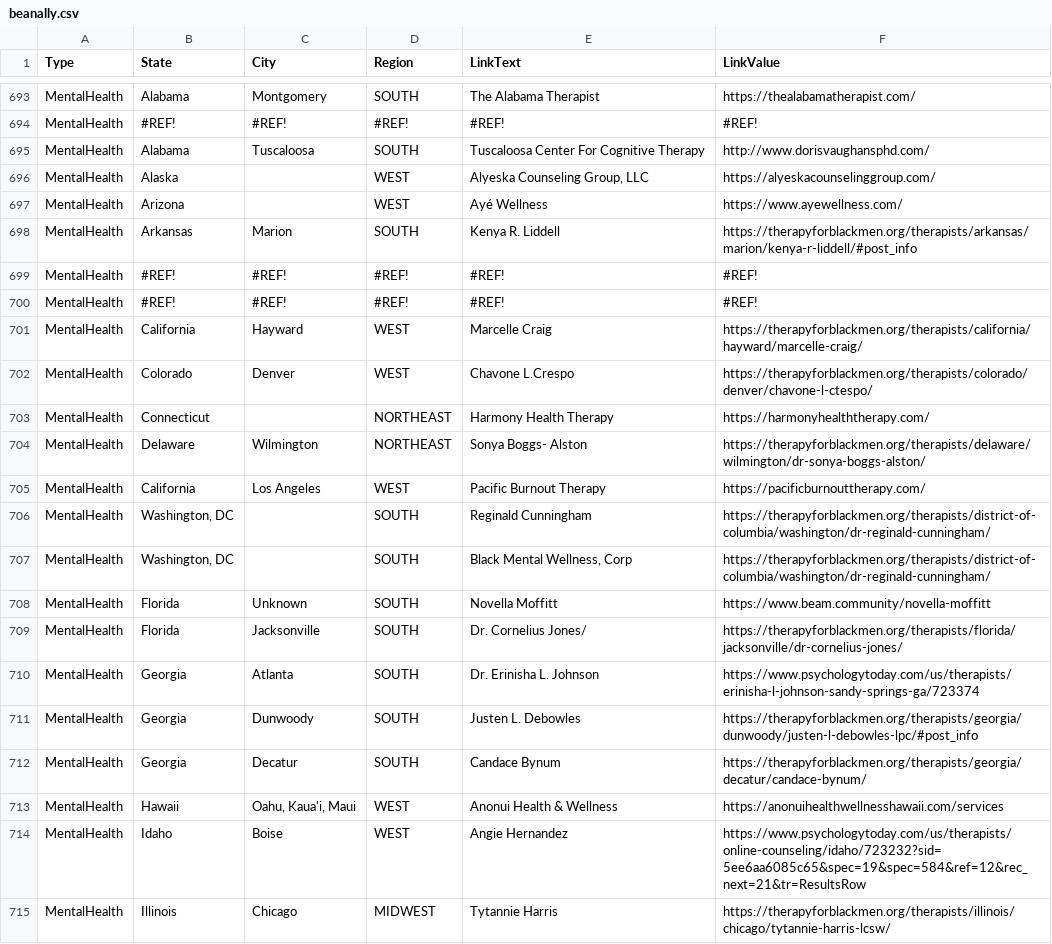
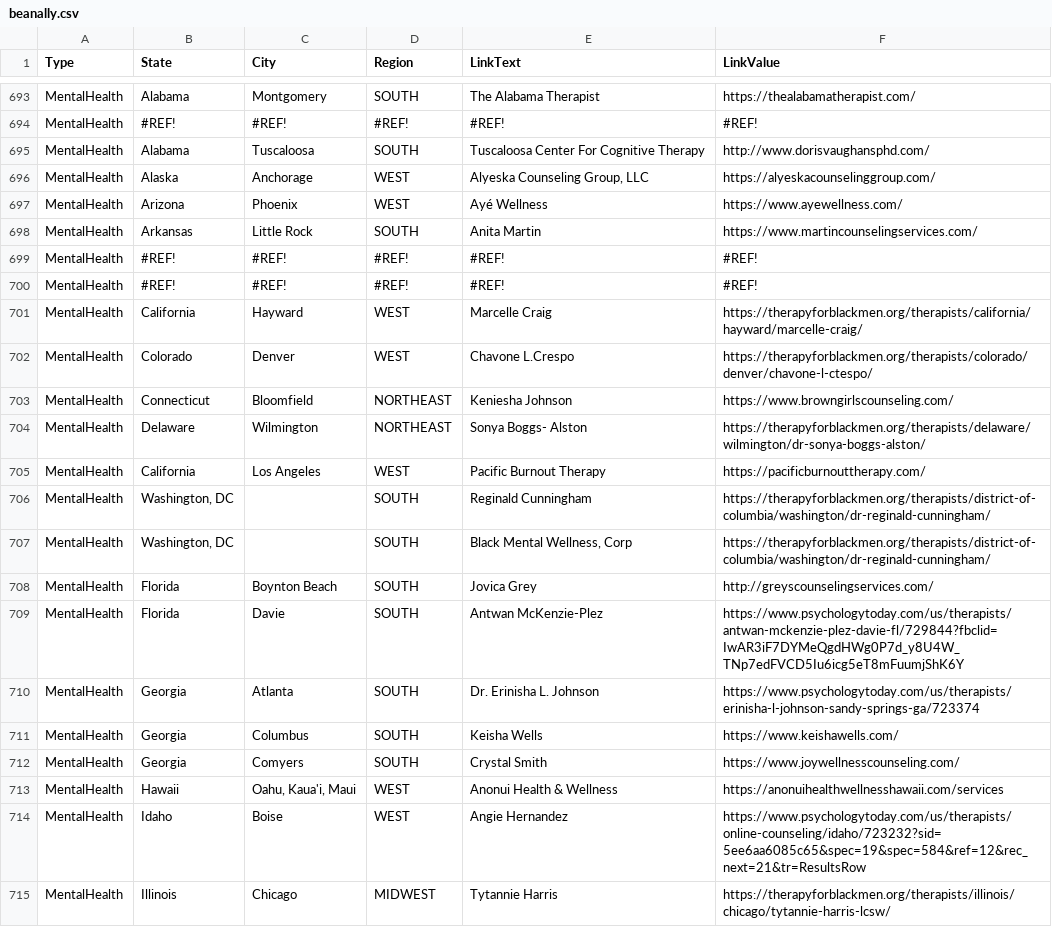
Before and after one commit to duallain/beanally, a CSV file: beanally.csv, drawn as a sheet; only a part is shown, gaps mark what is left out; the diff covers the shown part only.

```diff
--- a/beanally.csv
+++ b/beanally.csv
@@ -697,5 +697,5 @@ MentalHealth,#REF!,#REF!,#REF!,#REF!,#REF!
 MentalHealth,Alabama,Tuscaloosa,SOUTH,Tuscaloosa Center For Cognitive Therapy,http://www.dorisvaughansphd.com/
-MentalHealth,Alaska,,WEST ,"Alyeska Counseling Group, LLC",https://alyeskacounselinggroup.com/
-MentalHealth,Arizona,,WEST,Ayé Wellness,https://www.ayewellness.com/
-MentalHealth,Arkansas,Marion,SOUTH,Kenya R. Liddell,https://therapyforblackmen.org/therapists/arkansas/marion/kenya-r-liddell/#post_info
+MentalHealth,Alaska,Anchorage ,WEST ,"Alyeska Counseling Group, LLC",https://alyeskacounselinggroup.com/
+MentalHealth,Arizona,Phoenix ,WEST,Ayé Wellness,https://www.ayewellness.com/
+MentalHealth,Arkansas,Little Rock ,SOUTH,Anita Martin,https://www.martincounselingservices.com/
 MentalHealth,#REF!,#REF!,#REF!,#REF!,#REF!
@@ -704,3 +704,3 @@ MentalHealth,California,Hayward,WEST ,Marcelle Craig,https://therapyforblackmen.
 MentalHealth,Colorado,Denver,WEST ,Chavone L.Crespo,https://therapyforblackmen.org/therapists/colorado/denver/chavone-l-ctespo/
-MentalHealth,Connecticut,,NORTHEAST,Harmony Health Therapy,https://harmonyhealththerapy.com/
+MentalHealth,Connecticut,Bloomfield ,NORTHEAST,Keniesha Johnson,https://www.browngirlscounseling.com/
 MentalHealth,Delaware,Wilmington,NORTHEAST,Sonya Boggs- Alston,https://therapyforblackmen.org/therapists/delaware/wilmington/dr-sonya-boggs-alston/
@@ -709,7 +709,7 @@ MentalHealth,"Washington, DC",,SOUTH,Reginald Cunningham,https://therapyforblack
 MentalHealth,"Washington, DC",,SOUTH,"Black Mental Wellness, Corp",https://therapyforblackmen.org/therapists/district-of-columbia/washington/dr-reginald-cunningham/
-MentalHealth,Florida,Unknown,SOUTH,Novella Moffitt,https://www.beam.community/novella-moffitt
-MentalHealth,Florida,Jacksonville,SOUTH,Dr. Cornelius Jones/ ,https://therapyforblackmen.org/therapists/florida/jacksonville/dr-cornelius-jones/
+MentalHealth,Florida,Boynton Beach ,SOUTH,Jovica Grey,http://greyscounselingservices.com/
+MentalHealth,Florida,Davie,SOUTH,Antwan McKenzie-Plez,https://www.psychologytoday.com/us/therapists/antwan-mckenzie-plez-davie-fl/729844?fbclid=IwAR3iF7DYMeQgdHWg0P7d_y8U4W_TNp7edFVCD5Iu6icg5eT8mFuumjShK6Y
 MentalHealth,Georgia,Atlanta,SOUTH,Dr. Erinisha L. Johnson,https://www.psychologytoday.com/us/therapists/erinisha-l-johnson-sandy-springs-ga/723374
-MentalHealth,Georgia,Dunwoody,SOUTH,Justen L. Debowles,https://therapyforblackmen.org/therapists/georgia/dunwoody/justen-l-debowles-lpc/#post_info
-MentalHealth,Georgia,Decatur,SOUTH,Candace Bynum,https://therapyforblackmen.org/therapists/georgia/decatur/candace-bynum/
+MentalHealth,Georgia,Columbus ,SOUTH,Keisha Wells,https://www.keishawells.com/
+MentalHealth,Georgia,Comyers,SOUTH,Crystal Smith,https://www.joywellnesscounseling.com/
 MentalHealth,Hawaii,"Oahu, Kaua'i, Maui",WEST ,Anonui Health & Wellness,https://anonuihealthwellnesshawaii.com/services
```
Also changed, not shown: 3 added rows, 3 removed rows and 39 edited cells elsewhere in this file.
